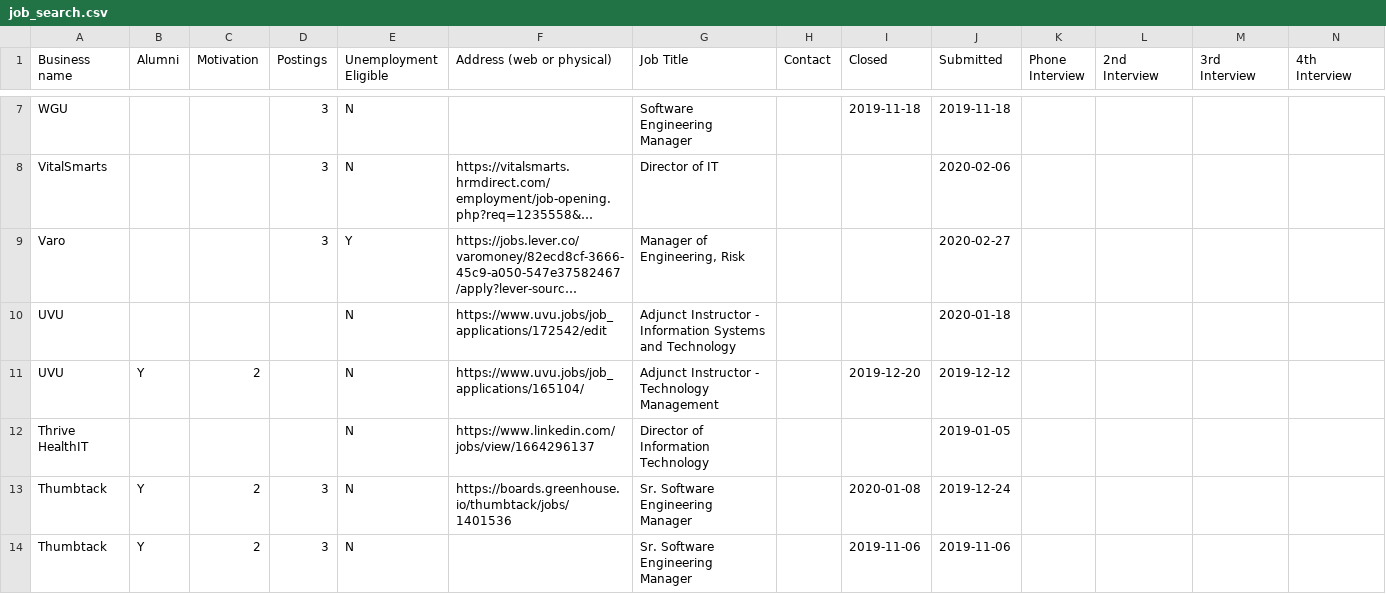
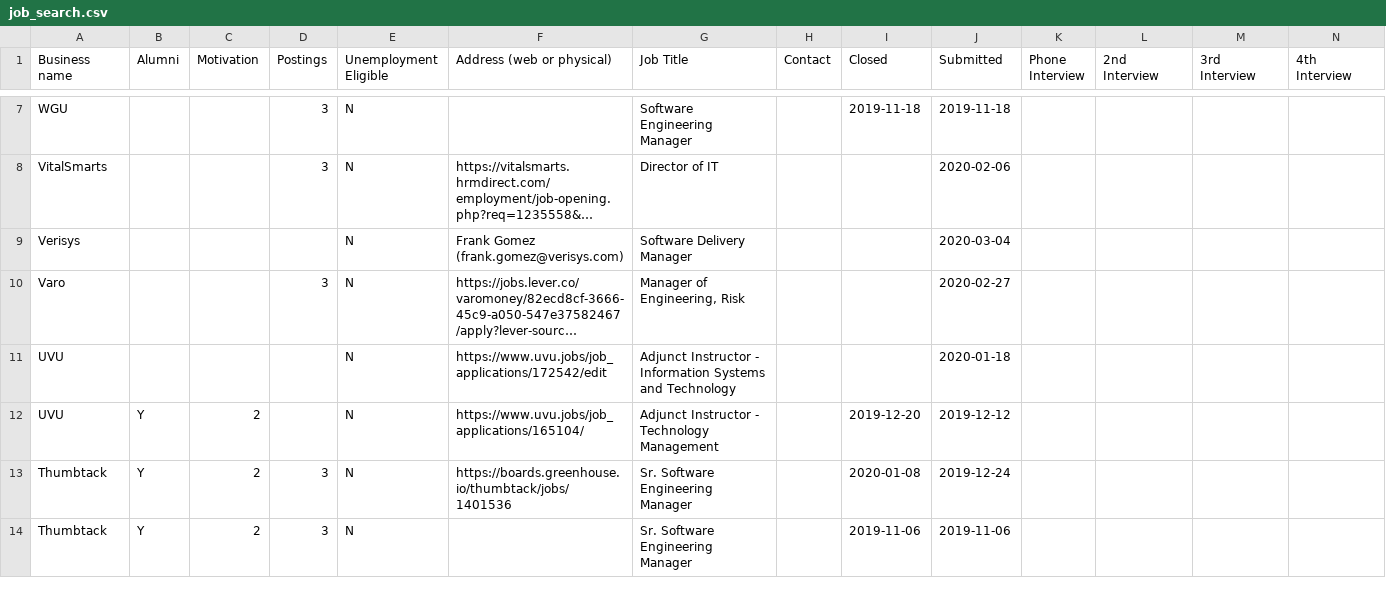
Before and after one commit to digitalbias/digitalbias.github.io, a CSV file: files/job_search.csv, drawn as a sheet; only a part is shown, gaps mark what is left out; long unchanged cells end in …; addresses are those after the commit; rows hold the shown columns only; the diff covers the shown part only; the diff names each change by its address in the sheet, - before the commit and + after, or states it on an @@ line.

Commit message:
new data

```diff
--- a/files/job_search.csv
+++ b/files/job_search.csv
+row 9: Verisys |  |  |  | N | Frank Gomez (frank.gomez@verisys.com) | Software Delivery Manager |  |  | 2020-03-04
-E10 (Unemployment Eligible): Y
+E10 (Unemployment Eligible): N
@@ row 12 moved to row 15: Thrive HealthIT @@
```
Also changed, not shown: 14 added rows, 3 removed rows, 9 moved rows and 10 edited cells elsewhere in this file.
